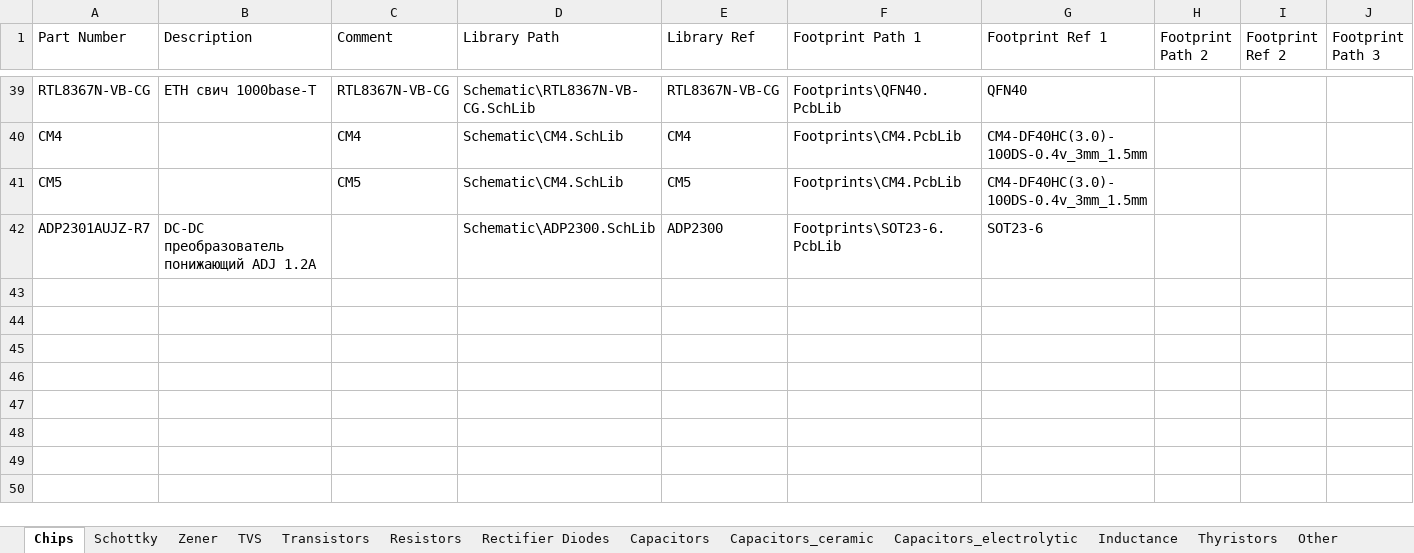
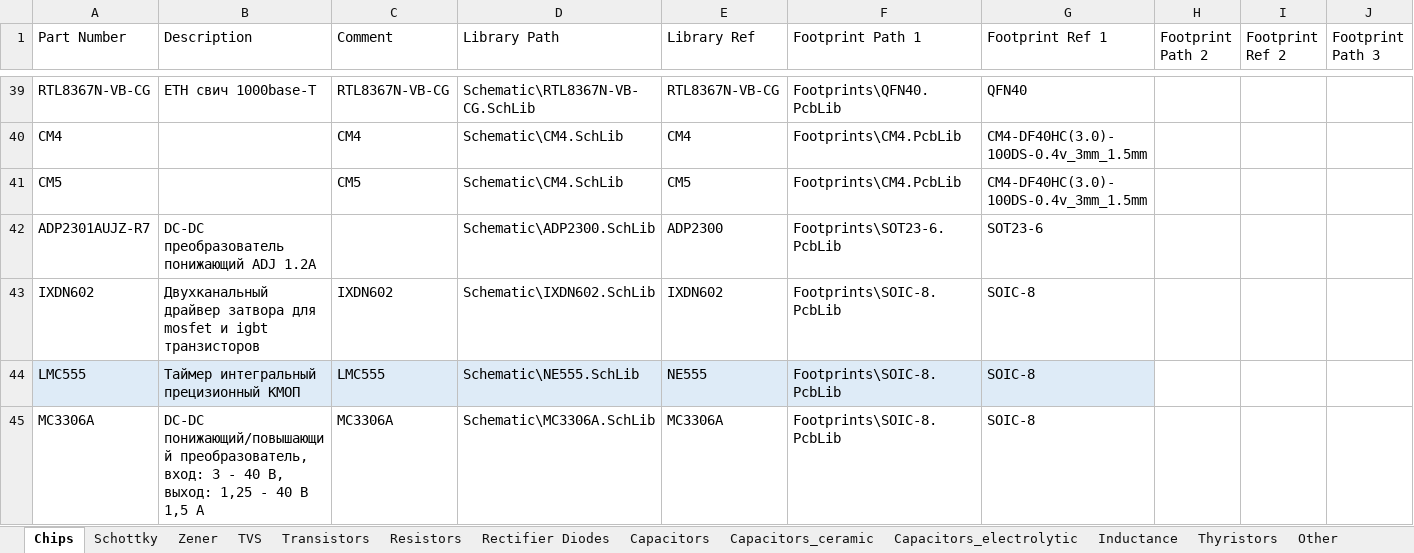
Before and after one commit to hydronautics-team/Hydrolib, an Excel workbook: Database/Hydrolib_bd.xlsm, sheet Chips, drawn as a sheet; only a part is shown, gaps mark what is left out; values as stored, in another font and other column widths than the file's, no borders; table styles not drawn; rows hold the shown columns only; the diff names each change by its address in the sheet, - before the commit and + after, or states it on an @@ line.

```diff
--- a/Database/Hydrolib_bd.xlsm (sheet Chips)
+++ b/Database/Hydrolib_bd.xlsm (sheet Chips)
+row 43: IXDN602 | Двухканальный драйвер затвора для mosfet и igbt транзисторов | IXDN602 | Schematic\IXDN602.SchLib | IXDN602 | Footprints\SOIC-8.PcbLib | SOIC-8
+row 44: LMC555 | Таймер интегральный прецизионный КМОП | LMC555 | Schematic\NE555.SchLib | NE555 | Footprints\SOIC-8.PcbLib | SOIC-8
+row 45: MC3306A | DC-DC понижающий/повышающий преобразователь, вход: 3 - 40 В, выход: 1,25 - 40 В 1,5 А | MC3306A | Schematic\MC3306A.SchLib | MC3306A | Footprints\SOIC-8.PcbLib | SOIC-8
```
Also changed, not shown: sheet Inductance, sheet Capacitors_electrolytic, sheet Connectors, sheet TVS, sheet Transistors, sheet Schottky, 1 more sheet, 16 other files.
